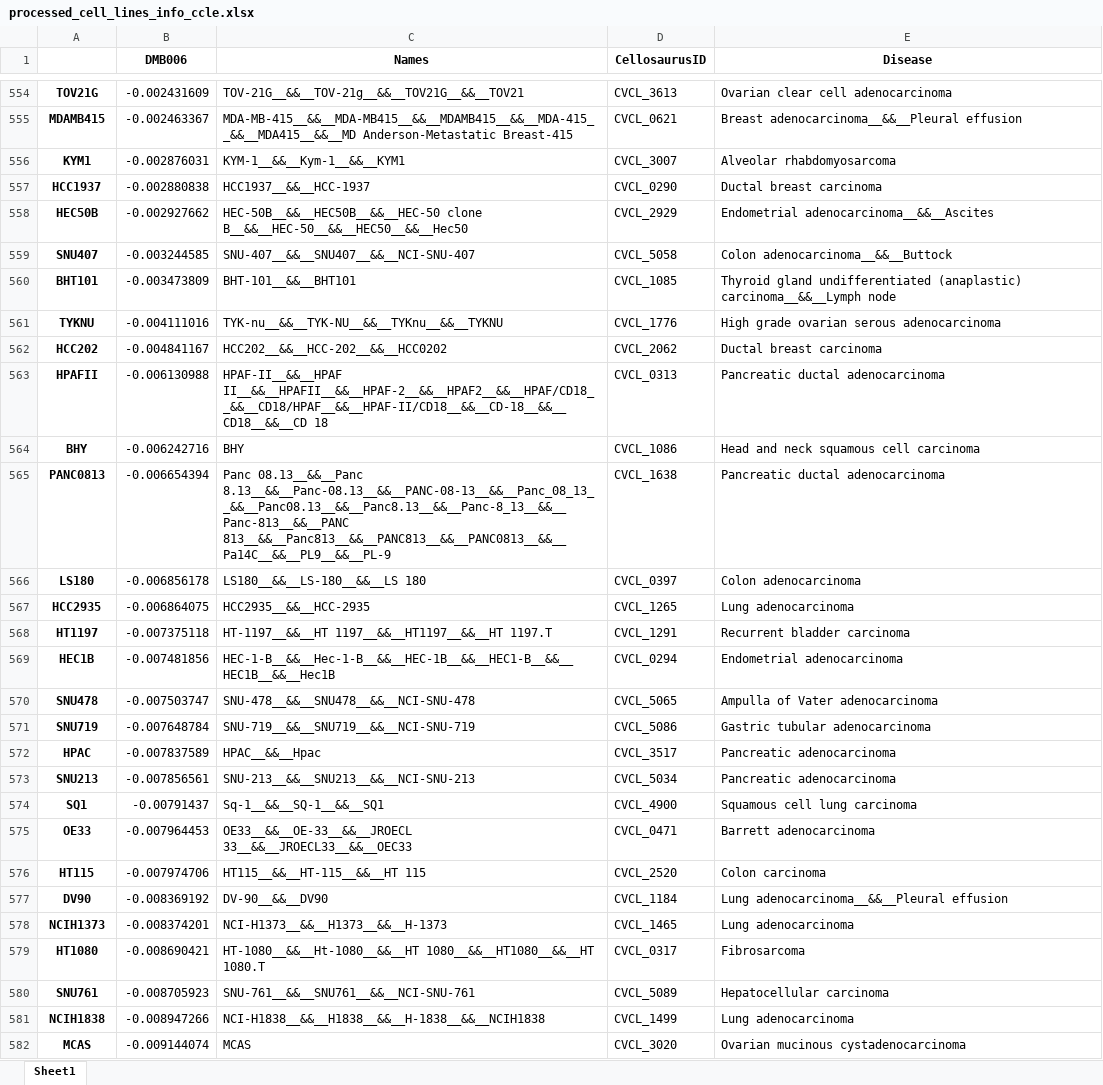
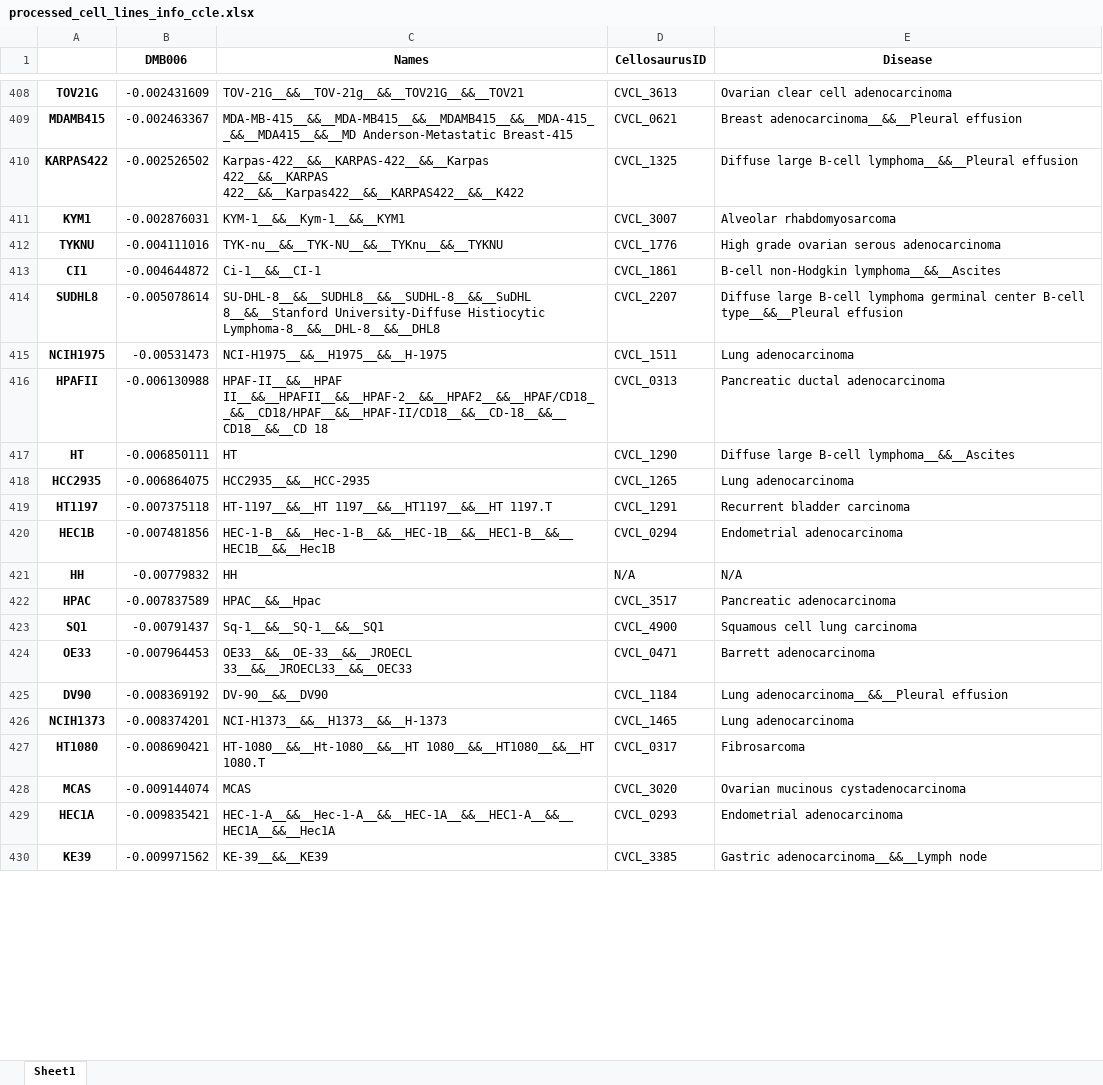
Before and after one commit to edjuaro/pdx-hts, an Excel workbook: Notebooks/patients/DMB006/drug_suggestions/discover/cerebellar_stem/processed_cell_lines_info_ccle.xlsx, sheet Sheet1, drawn as a sheet; only a part is shown, gaps mark what is left out; the shorter side is filled out with more unchanged rows; values as stored, in another font and other column widths than the file's, no borders; removed rows and columns are numbered as before the commit, all else as after; the diff covers the shown part only; the diff names each change by its address in the sheet, - before the commit and + after, or states it on an @@ line.

```diff
--- a/Notebooks/patients/DMB006/drug_suggestions/discover/cerebellar_stem/processed_cell_lines_info_ccle.xlsx (sheet Sheet1)
+++ b/Notebooks/patients/DMB006/drug_suggestions/discover/cerebellar_stem/processed_cell_lines_info_ccle.xlsx (sheet Sheet1)
+row 410: KARPAS422 | -0.002526502 | Karpas-422__&&__KARPAS-422__&&__Karpas 422__&&__KARPAS 422__&&__Karpas422__&&__KARPAS422__&&__K422 | CVCL_1325 | Diffuse large B-cell lymphoma__&&__Pleural effusion
-row 557: HCC1937 | -0.002880838 | HCC1937__&&__HCC-1937 | CVCL_0290 | Ductal breast carcinoma
-row 558: HEC50B | -0.002927662 | HEC-50B__&&__HEC50B__&&__HEC-50 clone B__&&__HEC-50__&&__HEC50__&&__Hec50 | CVCL_2929 | Endometrial adenocarcinoma__&&__Ascites
-row 559: SNU407 | -0.003244585 | SNU-407__&&__SNU407__&&__NCI-SNU-407 | CVCL_5058 | Colon adenocarcinoma__&&__Buttock
-row 560: BHT101 | -0.003473809 | BHT-101__&&__BHT101 | CVCL_1085 | Thyroid gland undifferentiated (anaplastic) carcinoma__&&__Lymph node
-row 562: HCC202 | -0.004841167 | HCC202__&&__HCC-202__&&__HCC0202 | CVCL_2062 | Ductal breast carcinoma
+row 413: CI1 | -0.004644872 | Ci-1__&&__CI-1 | CVCL_1861 | B-cell non-Hodgkin lymphoma__&&__Ascites
+row 414: SUDHL8 | -0.005078614 | SU-DHL-8__&&__SUDHL8__&&__SUDHL-8__&&__SuDHL 8__&&__Stanford University-Diffuse Histiocytic Lymphoma-8__&&__DHL-8__&&__DHL8 | CVCL_2207 | Diffuse large B-cell lymphoma germinal center B-cell type__&&__Pleural effusion
+row 415: NCIH1975 | -0.00531473 | NCI-H1975__&&__H1975__&&__H-1975 | CVCL_1511 | Lung adenocarcinoma
-row 564: BHY | -0.006242716 | BHY | CVCL_1086 | Head and neck squamous cell carcinoma
-row 565: PANC0813 | -0.006654394 | Panc 08.13__&&__Panc 8.13__&&__Panc-08.13__&&__PANC-08-13__&&__Panc_08_13__&&__Panc08.13__&&__Panc8.13__&&__Panc-8_13__&&__Panc-813__&&__PANC 813__&&__Panc813__&&__PANC813__&&__PANC0813__&&__Pa14C__&&__PL9__&&__PL-9 | CVCL_1638 | Pancreatic ductal adenocarcinoma
-row 566: LS180 | -0.006856178 | LS180__&&__LS-180__&&__LS 180 | CVCL_0397 | Colon adenocarcinoma
+row 417: HT | -0.006850111 | HT | CVCL_1290 | Diffuse large B-cell lymphoma__&&__Ascites
-row 570: SNU478 | -0.007503747 | SNU-478__&&__SNU478__&&__NCI-SNU-478 | CVCL_5065 | Ampulla of Vater adenocarcinoma
-row 571: SNU719 | -0.007648784 | SNU-719__&&__SNU719__&&__NCI-SNU-719 | CVCL_5086 | Gastric tubular adenocarcinoma
+row 421: HH | -0.00779832 | HH | N/A | N/A
-row 573: SNU213 | -0.007856561 | SNU-213__&&__SNU213__&&__NCI-SNU-213 | CVCL_5034 | Pancreatic adenocarcinoma
-row 576: HT115 | -0.007974706 | HT115__&&__HT-115__&&__HT 115 | CVCL_2520 | Colon carcinoma
-row 580: SNU761 | -0.008705923 | SNU-761__&&__SNU761__&&__NCI-SNU-761 | CVCL_5089 | Hepatocellular carcinoma
-row 581: NCIH1838 | -0.008947266 | NCI-H1838__&&__H1838__&&__H-1838__&&__NCIH1838 | CVCL_1499 | Lung adenocarcinoma
```
Also changed, not shown: 98 added rows and 248 removed rows elsewhere in this sheet, Notebooks/patients/DMB006/drug_suggestions/discover/cerebellar_stem/processed_cell_lines_info_ctrp.xlsx, Notebooks/patients/DMB006/drug_suggestions/discover/cerebellar_stem/processed_cell_lines_info_gdsc.xlsx, 4 other files.
